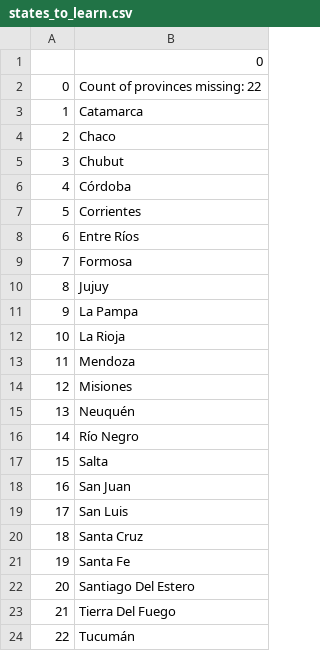
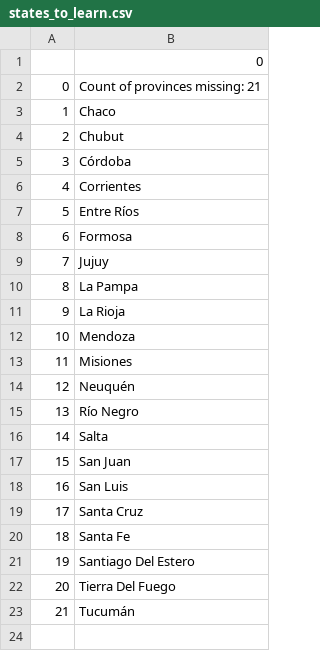
Before and after one commit to lucianomel/100DaysOfPython, a CSV file: states-game/states_to_learn.csv, drawn as a sheet; removed rows and columns are numbered as before the commit, all else as after; the diff names each change by its address in the sheet, - before the commit and + after, or states it on an @@ line.

```diff
--- a/states-game/states_to_learn.csv
+++ b/states-game/states_to_learn.csv
-B2: Count of provinces missing: 22
+B2: Count of provinces missing: 21
-row 3: 1 | Catamarca
@@ column A renumbered from row 3 down @@
```
Also changed, not shown: 4 other files.
